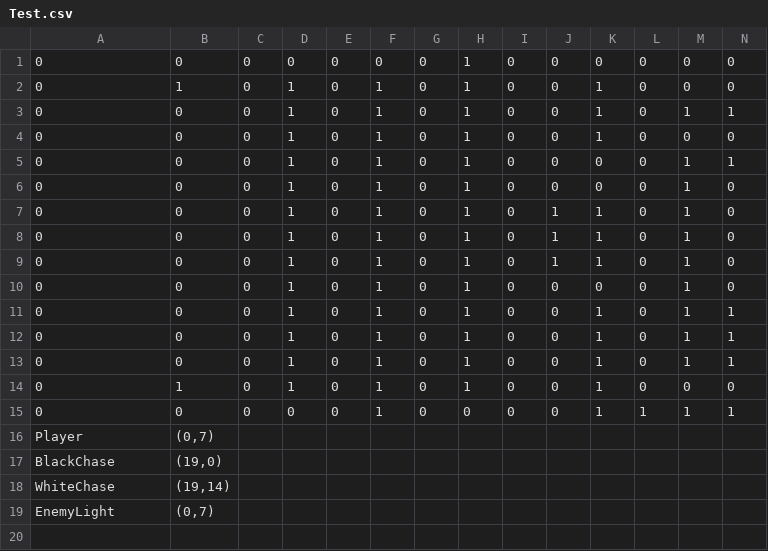
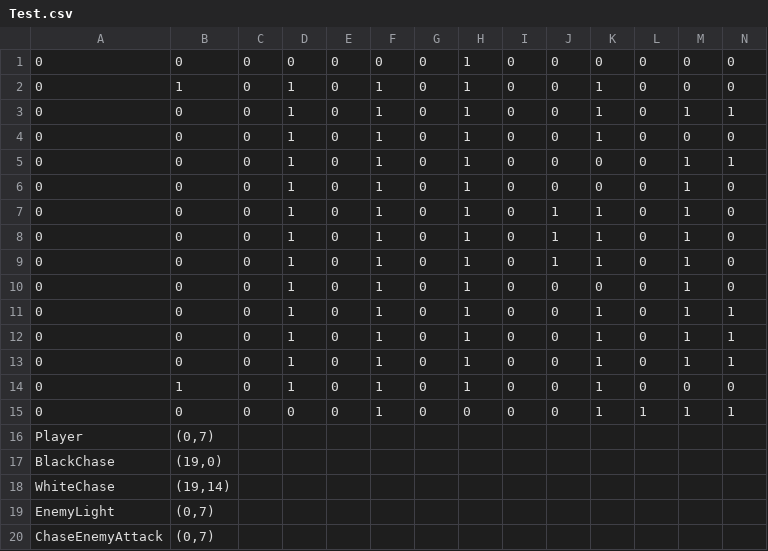
Before and after one commit to mori08/Kokoha, a CSV file: Kokoha/Kokoha/App/Assets/Data/Game/Test.csv, drawn as a sheet; only a part is shown; rows hold the shown columns only; the diff names each change by its address in the sheet, - before the commit and + after, or states it on an @@ line.

Commit message:
ChaseEnemyAttackの実装

```diff
--- a/Kokoha/Kokoha/App/Assets/Data/Game/Test.csv
+++ b/Kokoha/Kokoha/App/Assets/Data/Game/Test.csv
+row 20: ChaseEnemyAttack | (0,7)
```
Also changed, not shown: 8 other files.
